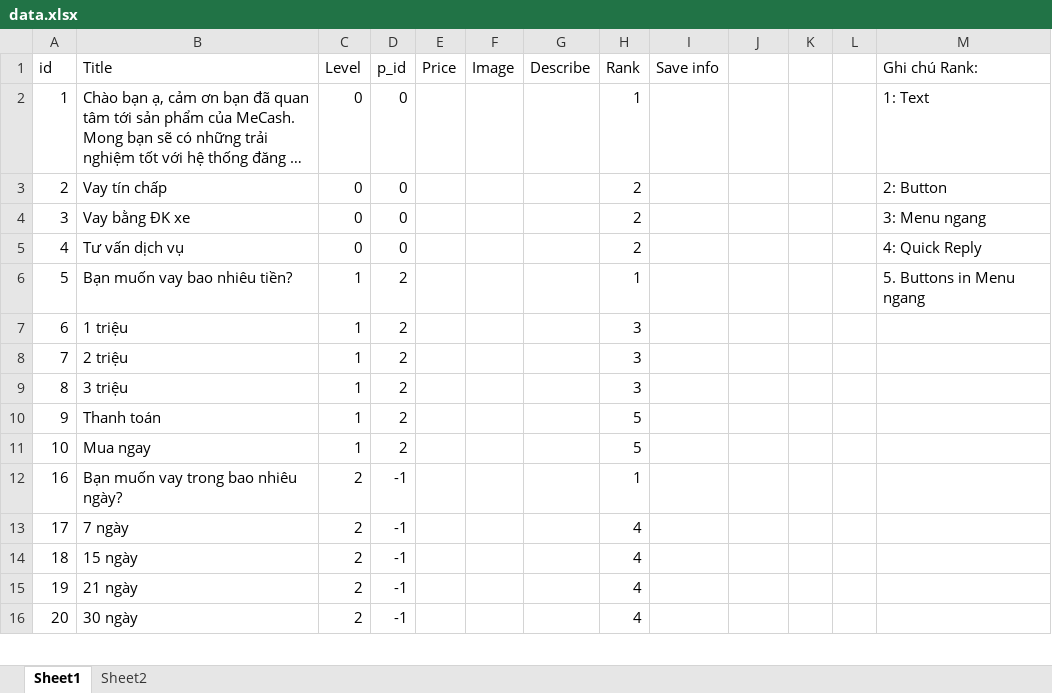
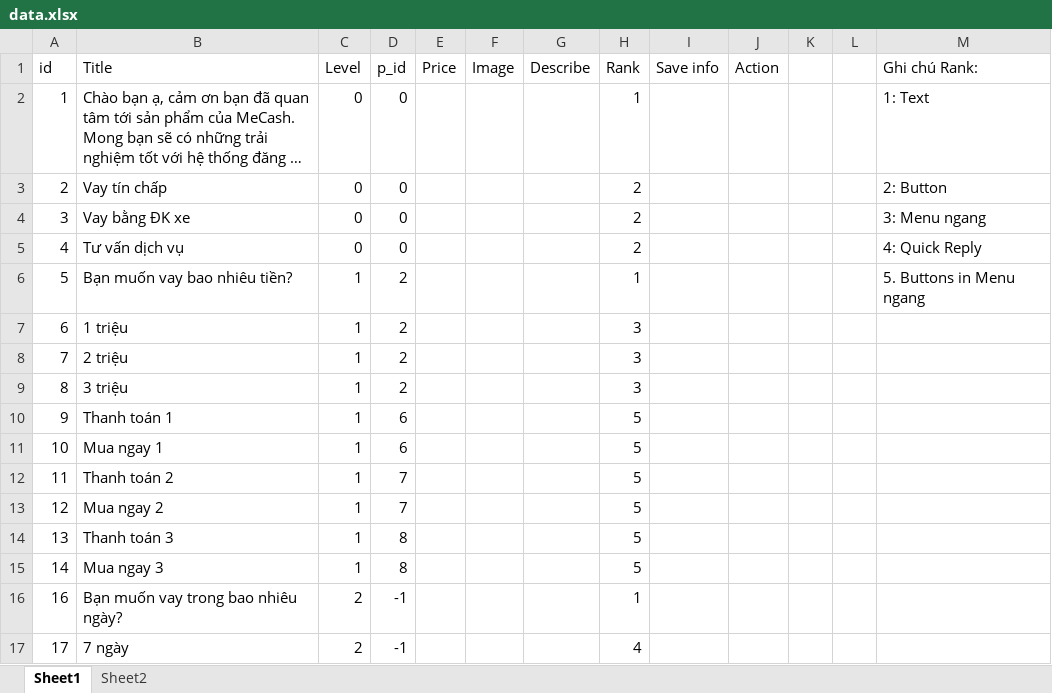
Before and after one commit to dainv91/fbsdk, an Excel workbook: fbsdk/lib/data/data.xlsx, sheet Sheet1, drawn as a sheet; only a part is shown; the shorter side is filled out with more unchanged rows; long unchanged cells end in …; values as stored, in another font and other column widths than the file's, no borders; the diff names each change by its address in the sheet, - before the commit and + after, or states it on an @@ line.

```diff
--- a/fbsdk/lib/data/data.xlsx (sheet Sheet1)
+++ b/fbsdk/lib/data/data.xlsx (sheet Sheet1)
-J1: (empty)
+J1: Action
-B10 (Title): Thanh toán
+B10 (Title): Thanh toán 1
-D10:D11 (p_id): 2
+D10:D11 (p_id): 6
-B11 (Title): Mua ngay
+B11 (Title): Mua ngay 1
+row 12: 11 | Thanh toán 2 | 1 | 7 |  |  |  | 5
+row 13: 12 | Mua ngay 2 | 1 | 7 |  |  |  | 5
+row 14: 13 | Thanh toán 3 | 1 | 8 |  |  |  | 5
+row 15: 14 | Mua ngay 3 | 1 | 8 |  |  |  | 5
```
Also changed, not shown: 7 other files.
